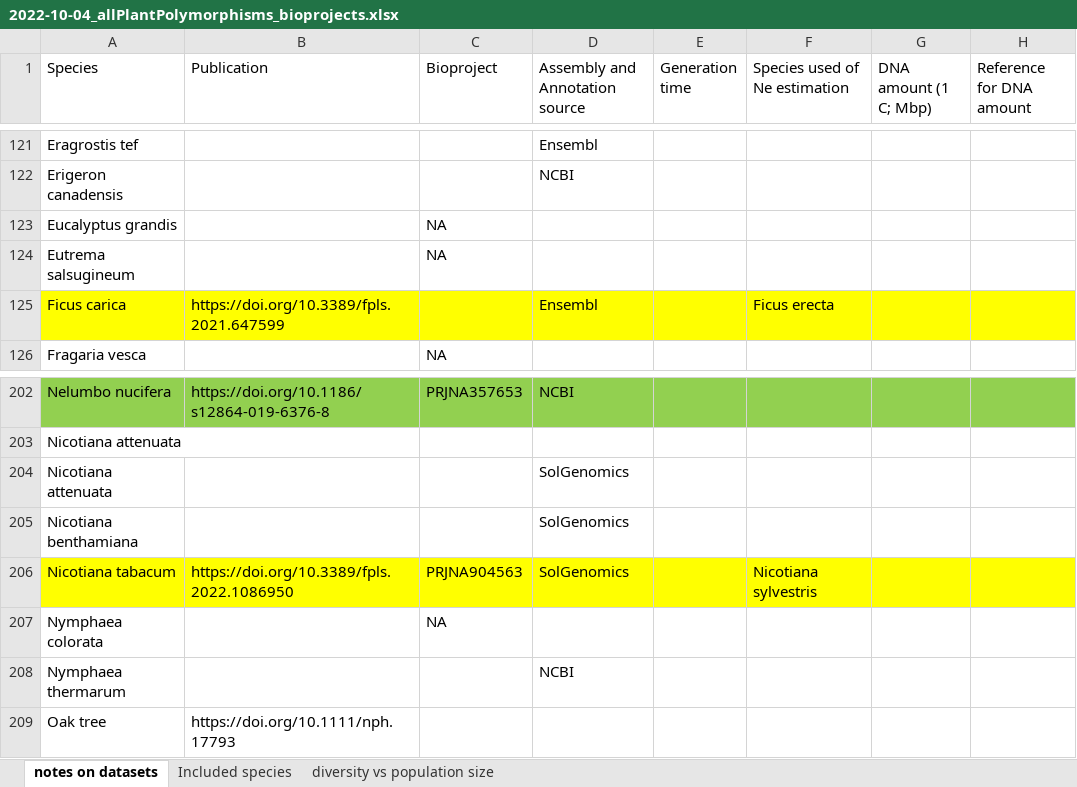
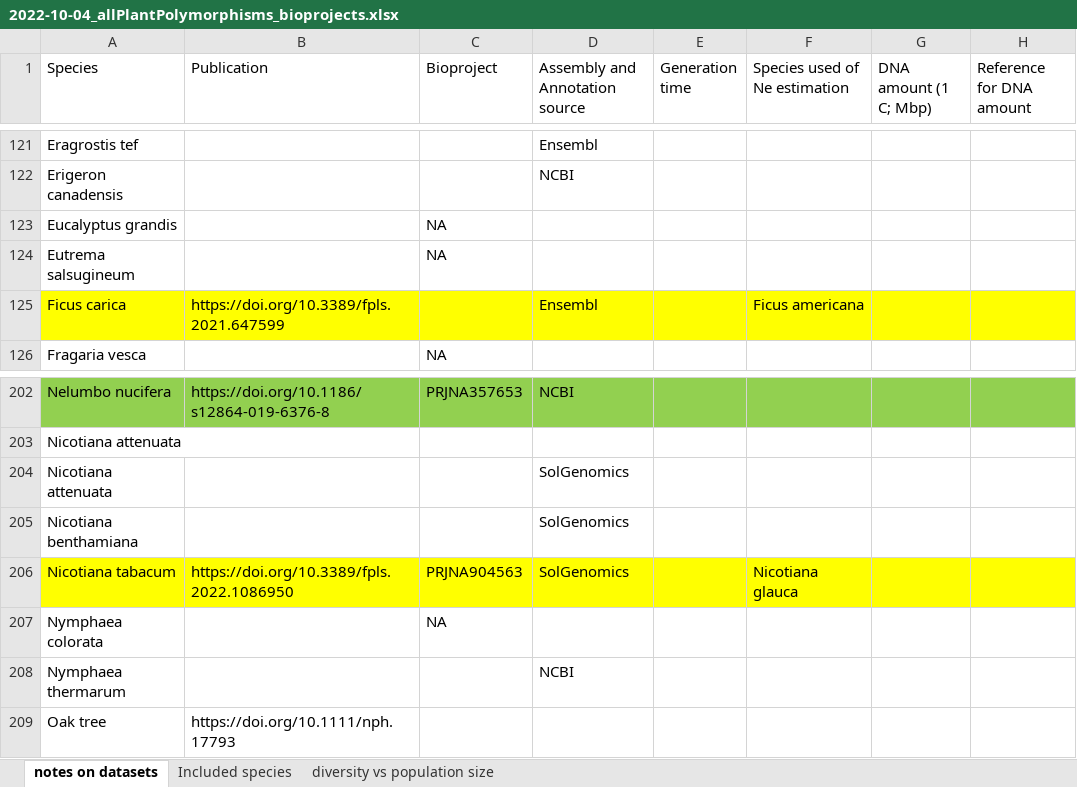
Before and after one commit to milesroberts-123/tajimasDacrossSpecies, an Excel workbook: doc/2022-10-04_allPlantPolymorphisms_bioprojects.xlsx, sheet notes on datasets, drawn as a sheet; only a part is shown, gaps mark what is left out; values as stored, in another font and other column widths than the file's, no borders; the diff names each change by its address in the sheet, - before the commit and + after, or states it on an @@ line.

```diff
--- a/doc/2022-10-04_allPlantPolymorphisms_bioprojects.xlsx (sheet notes on datasets)
+++ b/doc/2022-10-04_allPlantPolymorphisms_bioprojects.xlsx (sheet notes on datasets)
-F125 (Species used of Ne estimation): Ficus erecta
+F125 (Species used of Ne estimation): Ficus americana
-F206 (Species used of Ne estimation): Nicotiana sylvestris
+F206 (Species used of Ne estimation): Nicotiana glauca
```
Also changed, not shown: 5 other files.
